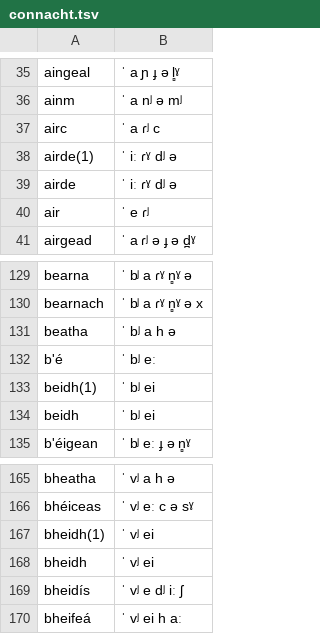
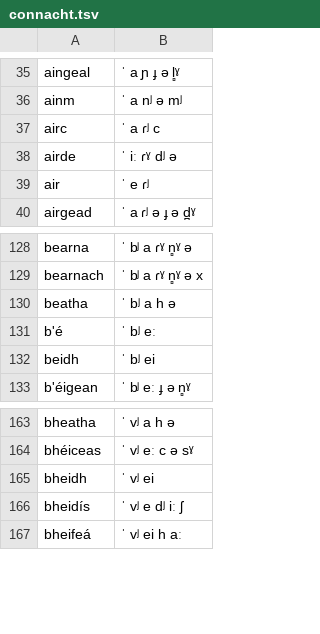
Before and after one commit to jimregan/irish-asr-data, a TSV file: pron/connacht.tsv, drawn as a sheet; only a part is shown, gaps mark what is left out; the diff names each change by its address in the sheet, - before the commit and + after, or states it on an @@ line.

```diff
--- a/pron/connacht.tsv
+++ b/pron/connacht.tsv
-row 38: airde(1) | ˈ iː ɾˠ dʲ ə
-row 133: beidh(1) | ˈ bʲ ei
-row 167: bheidh(1) | ˈ vʲ ei
```
Also changed, not shown: pron/ulster.tsv.
